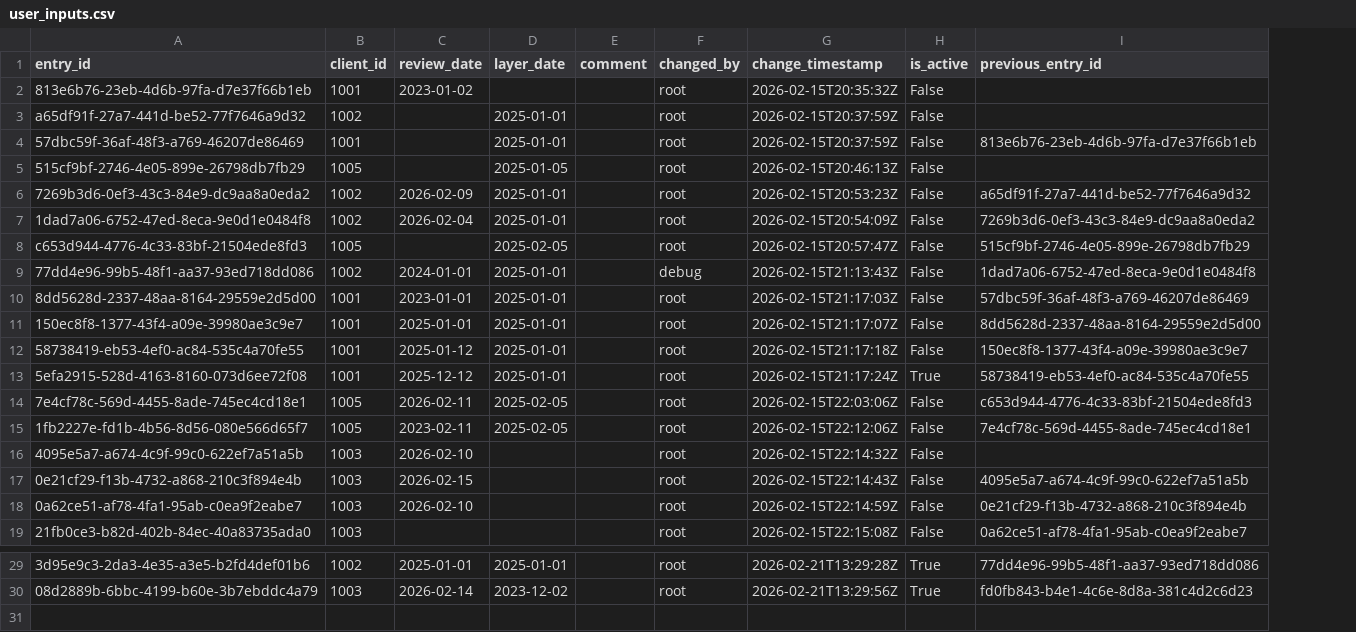
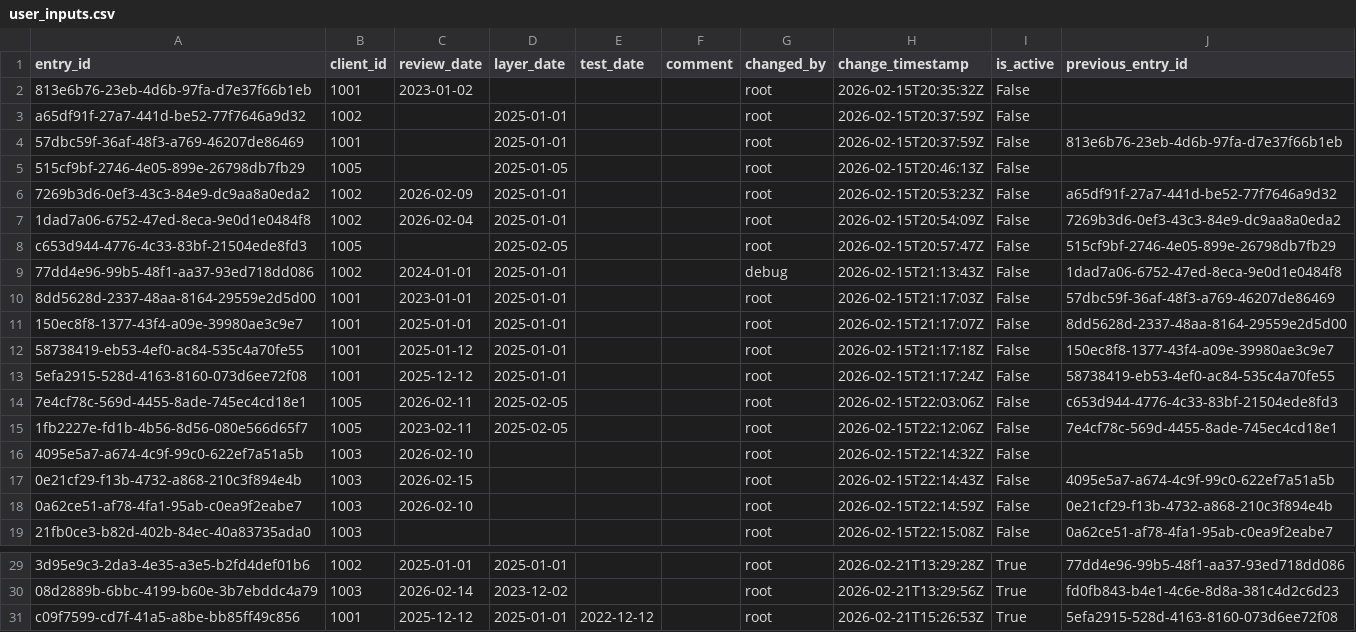
Before and after one commit to hubertus-cpu/streamlit-apps, a CSV file: relationship_dashboard/data/user_inputs.csv, drawn as a sheet; only a part is shown, gaps mark what is left out; addresses are those after the commit; the diff names each change by its address in the sheet, - before the commit and + after, or states it on an @@ line.

```diff
--- a/relationship_dashboard/data/user_inputs.csv
+++ b/relationship_dashboard/data/user_inputs.csv
+column E (test_date), empty
-I13 (is_active): True
+I13 (is_active): False
+row 31: c09f7599-cd7f-41a5-a8be-bb85ff49c856 | 1001 | 2025-12-12 | 2025-01-01 | 2022-12-12 |  | root | 2026-02-21T15:26:53Z | True | 5efa2915-528d-4163-8160-073d6ee72f08
```
Also changed, not shown: relationship_dashboard/data/audit_log.csv, 7 other files.
